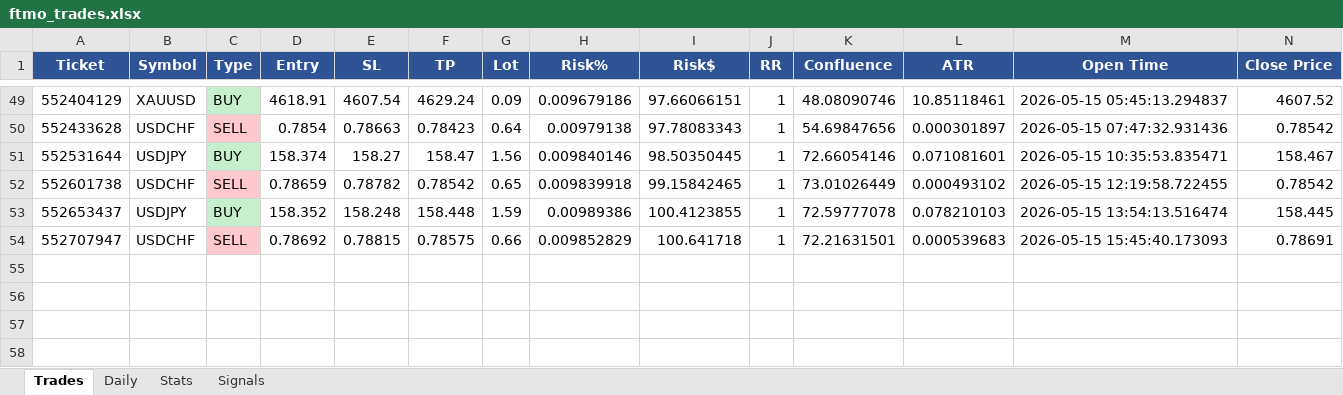
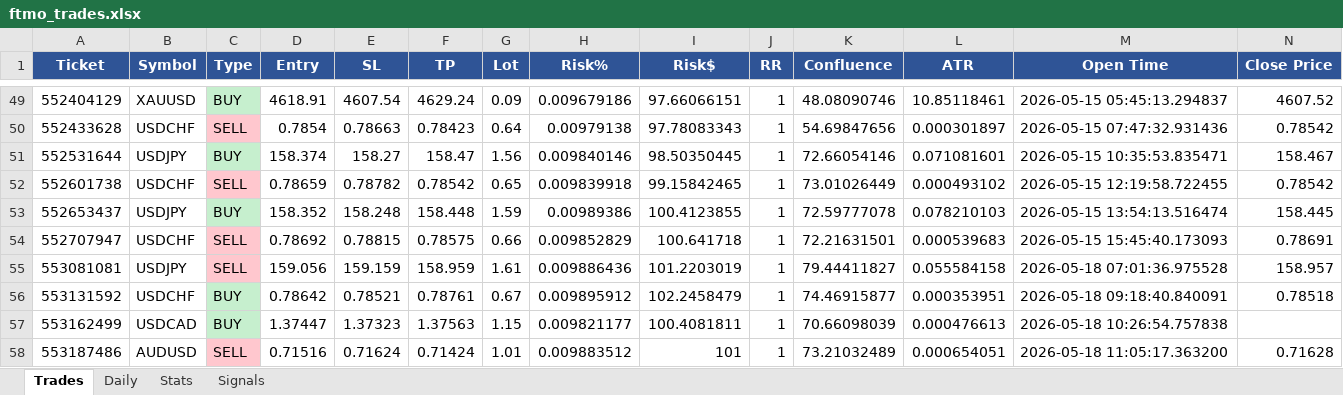
Before and after one commit to Kittipong6081/BOT-FTMO, an Excel workbook: ftmo_trading_bot/logs/ftmo_trades.xlsx, sheet Trades, drawn as a sheet; only a part is shown, gaps mark what is left out; values as stored, in another font and other column widths than the file's, no borders; rows hold the shown columns only; the diff names each change by its address in the sheet, - before the commit and + after, or states it on an @@ line.

```diff
--- a/ftmo_trading_bot/logs/ftmo_trades.xlsx (sheet Trades)
+++ b/ftmo_trading_bot/logs/ftmo_trades.xlsx (sheet Trades)
+row 55: 553081081 | USDJPY | SELL | 159.056 | 159.159 | 158.959 | 1.61 | 0.009886436 | 101.2203019 | 1 | 79.44411827 | 0.055584158 | 2026-05-18 07:01:36.975528 | 158.957
+row 56: 553131592 | USDCHF | BUY | 0.78642 | 0.78521 | 0.78761 | 0.67 | 0.009895912 | 102.2458479 | 1 | 74.46915877 | 0.000353951 | 2026-05-18 09:18:40.840091 | 0.78518
+row 57: 553162499 | USDCAD | BUY | 1.37447 | 1.37323 | 1.37563 | 1.15 | 0.009821177 | 100.4081811 | 1 | 70.66098039 | 0.000476613 | 2026-05-18 10:26:54.757838
+row 58: 553187486 | AUDUSD | SELL | 0.71516 | 0.71624 | 0.71424 | 1.01 | 0.009883512 | 101 | 1 | 73.21032489 | 0.000654051 | 2026-05-18 11:05:17.363200 | 0.71628
```
Also changed, not shown: sheet Signals, sheet Daily, sheet Stats.
